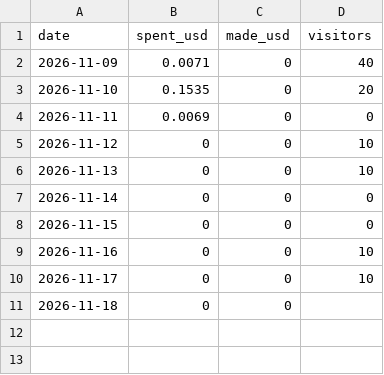
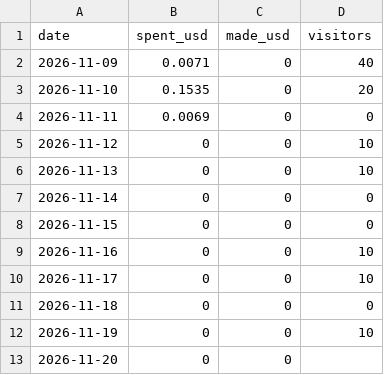
Before and after one commit to browsertools-oss/subfixer, a CSV file: ops/metrics.csv, drawn as a sheet.

Commit message:
Daily metrics 2026-11-20

```diff
--- a/ops/metrics.csv
+++ b/ops/metrics.csv
@@ -10,2 +10,4 @@ date,spent_usd,made_usd,visitors
 2026-11-17,0,0,10
-2026-11-18,0,0,
+2026-11-18,0,0,0
+2026-11-19,0,0,10
+2026-11-20,0,0,
```
